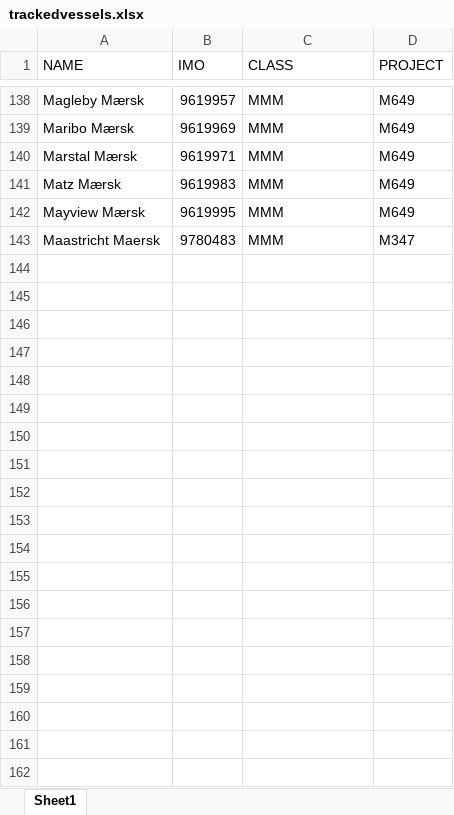
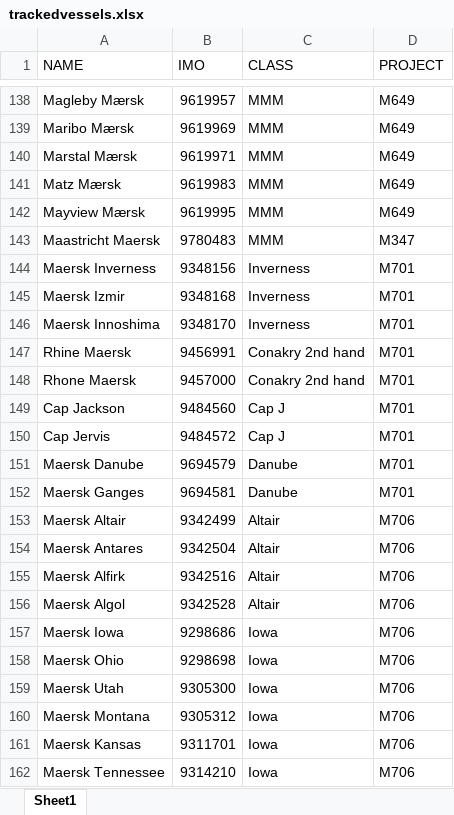
Before and after one commit to Oeyaas/VesselTimeline_dataGet, an Excel workbook: trackedvessels.xlsx, sheet Sheet1, drawn as a sheet; only a part is shown, gaps mark what is left out; values as stored, in another font and other column widths than the file's, no borders; the diff covers the shown part only; the diff names each change by its address in the sheet, - before the commit and + after, or states it on an @@ line.

Commit message:
Update trackedvessels.xlsx

```diff
--- a/trackedvessels.xlsx (sheet Sheet1)
+++ b/trackedvessels.xlsx (sheet Sheet1)
+row 144: Maersk Inverness | 9348156 | Inverness | M701
+row 145: Maersk Izmir | 9348168 | Inverness | M701
+row 146: Maersk Innoshima | 9348170 | Inverness | M701
+row 147: Rhine Maersk | 9456991 | Conakry 2nd hand | M701
+row 148: Rhone Maersk | 9457000 | Conakry 2nd hand | M701
+row 149: Cap Jackson | 9484560 | Cap J | M701
+row 150: Cap Jervis | 9484572 | Cap J | M701
+row 151: Maersk Danube | 9694579 | Danube | M701
+row 152: Maersk Ganges | 9694581 | Danube | M701
+row 153: Maersk Altair | 9342499 | Altair | M706
+row 154: Maersk Antares | 9342504 | Altair | M706
+row 155: Maersk Alfirk | 9342516 | Altair | M706
+row 156: Maersk Algol | 9342528 | Altair | M706
+row 157: Maersk Iowa | 9298686 | Iowa | M706
+row 158: Maersk Ohio | 9298698 | Iowa | M706
+row 159: Maersk Utah | 9305300 | Iowa | M706
+row 160: Maersk Montana | 9305312 | Iowa | M706
+row 161: Maersk Kansas | 9311701 | Iowa | M706
+row 162: Maersk Tennessee | 9314210 | Iowa | M706
```
Also changed, not shown: 30 added rows elsewhere in this sheet.
